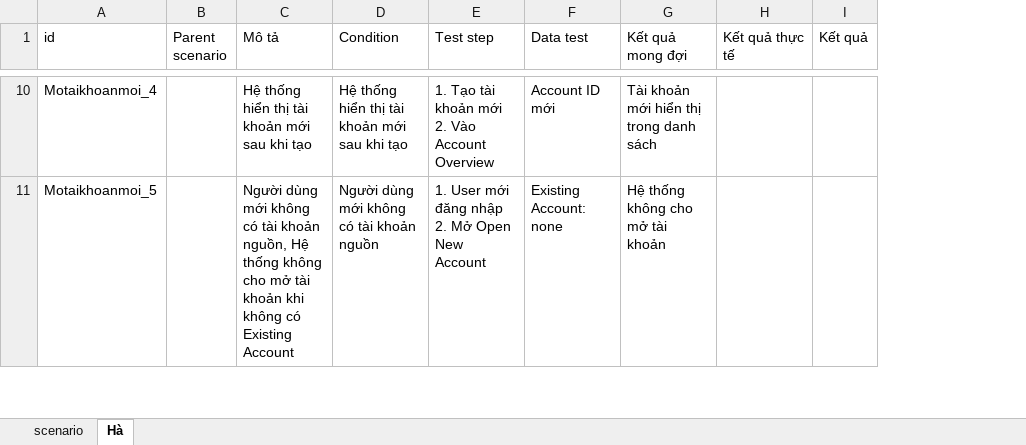
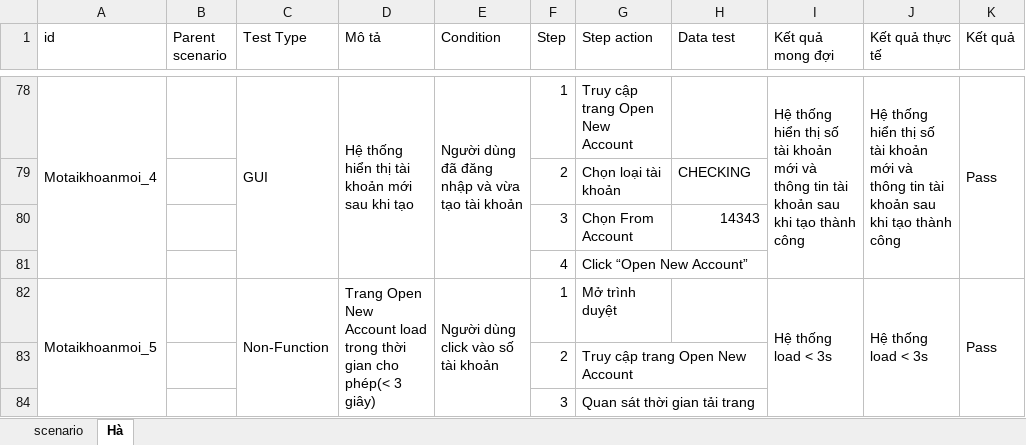
Before and after one commit to TruongThenkHa/Selenium-ParaBank-Automation, an Excel workbook: BDPM_TH.xlsx, sheet Hà, drawn as a sheet; only a part is shown, gaps mark what is left out; values as stored, in another font and other column widths than the file's, no cell formats; charts and pictures not drawn; removed rows and columns are numbered as before the commit, all else as after; ↵ is a line break in a cell; the diff covers the shown part only; the diff names each change by its address in the sheet, - before the commit and + after, or states it on an @@ line.

```diff
--- a/BDPM_TH.xlsx (sheet Hà)
+++ b/BDPM_TH.xlsx (sheet Hà)
+column C (Test Type), row 78: GUI
-column E (Test step), rows 10-11: 1. Tạo tài khoản mới ↵ 2. Vào Account Overview | 1. User mới đăng nhập ↵ 2. Mở Open New Account
+column F (Step), row 78: 1; row 81: 4
+column G (Step action), row 78: Truy cập trang Open New Account; row 81: Click “Open New Account”
+A78:A81 merged
+D78:D81 merged
-E78 (Condition): Hệ thống hiển thị tài khoản mới sau khi tạo
+E78 (Condition): Người dùng đã đăng nhập và vừa tạo tài khoản
+E78:E81 merged
-H78 (Data test): Account ID mới
+H78 (Data test): (empty)
-I78 (Kết quả mong đợi): Tài khoản mới hiển thị trong danh sách
+I78 (Kết quả mong đợi): Hệ thống hiển thị số tài khoản mới và thông tin tài khoản sau khi tạo thành công
+I78:I81 merged
-J78 (Kết quả thực tế): (empty)
+J78 (Kết quả thực tế): Hệ thống hiển thị số tài khoản mới và thông tin tài khoản sau khi tạo thành công
+J78:J81 merged
-K78 (Kết quả): (empty)
+K78 (Kết quả): Pass
+K78:K81 merged
+row 79:  |  |  |  |  | 2 | Chọn loại tài khoản | CHECKING
+row 80:  |  |  |  |  | 3 | Chọn From Account | 14343
-A81 (id): Motaikhoanmoi_5
+A81 (id): (empty)
-D81 (Mô tả): Người dùng mới không có tài khoản nguồn, Hệ thống không cho mở tài khoản khi không có Existing Account
+D81 (Mô tả): (empty)
-E81 (Condition): Người dùng mới không có tài khoản nguồn
+E81 (Condition): (empty)
-H81 (Data test): Existing Account: none
+H81 (Data test): (empty)
-I81 (Kết quả mong đợi): Hệ thống không cho mở tài khoản
+I81 (Kết quả mong đợi): (empty)
+row 82: Motaikhoanmoi_5 |  | Non-Function | Trang Open New Account load trong thời gian cho phép(< 3 giây) | Người dùng click vào số tài khoản | 1 | Mở trình duyệt |  | Hệ thống load < 3s | Hệ thống load < 3s | Pass
+row 83:  |  |  |  |  | 2 | Truy cập trang Open New Account
+row 84:  |  |  |  |  | 3 | Quan sát thời gian tải trang
```
Also changed, not shown: 128 added rows, 4 removed rows, 149 edited cells and merged cells elsewhere in this sheet, sheet scenario, cell formats, formulas that keep their value, 1 other file.
